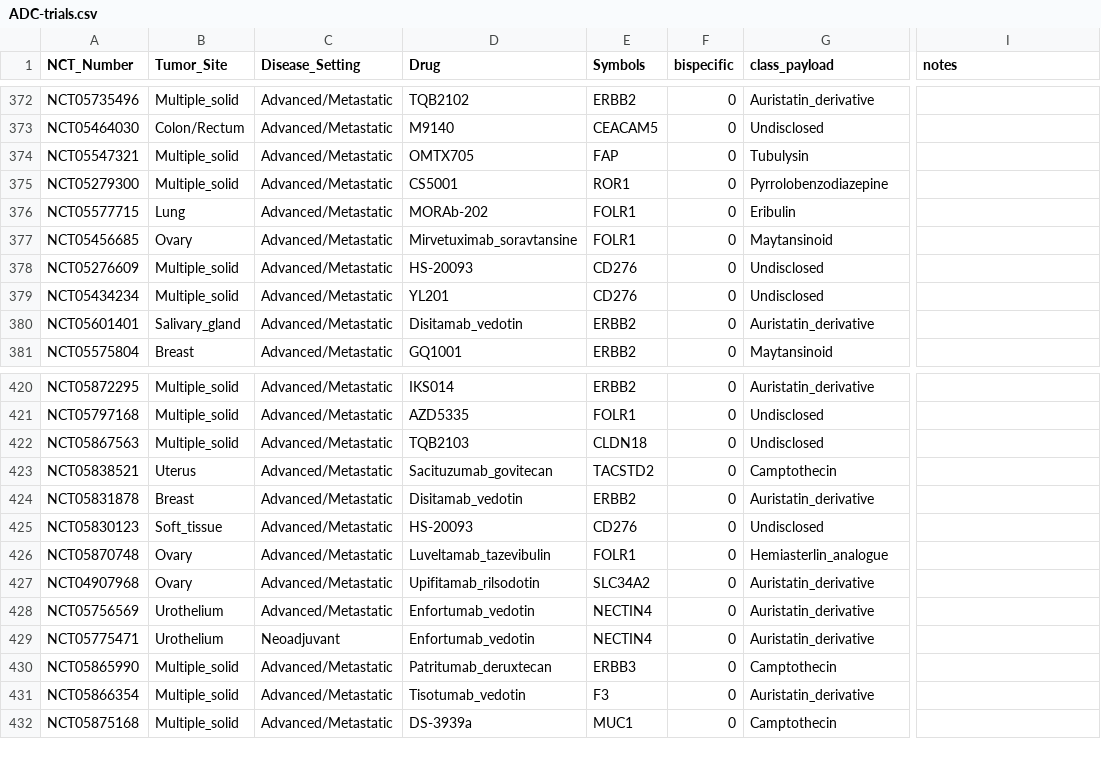
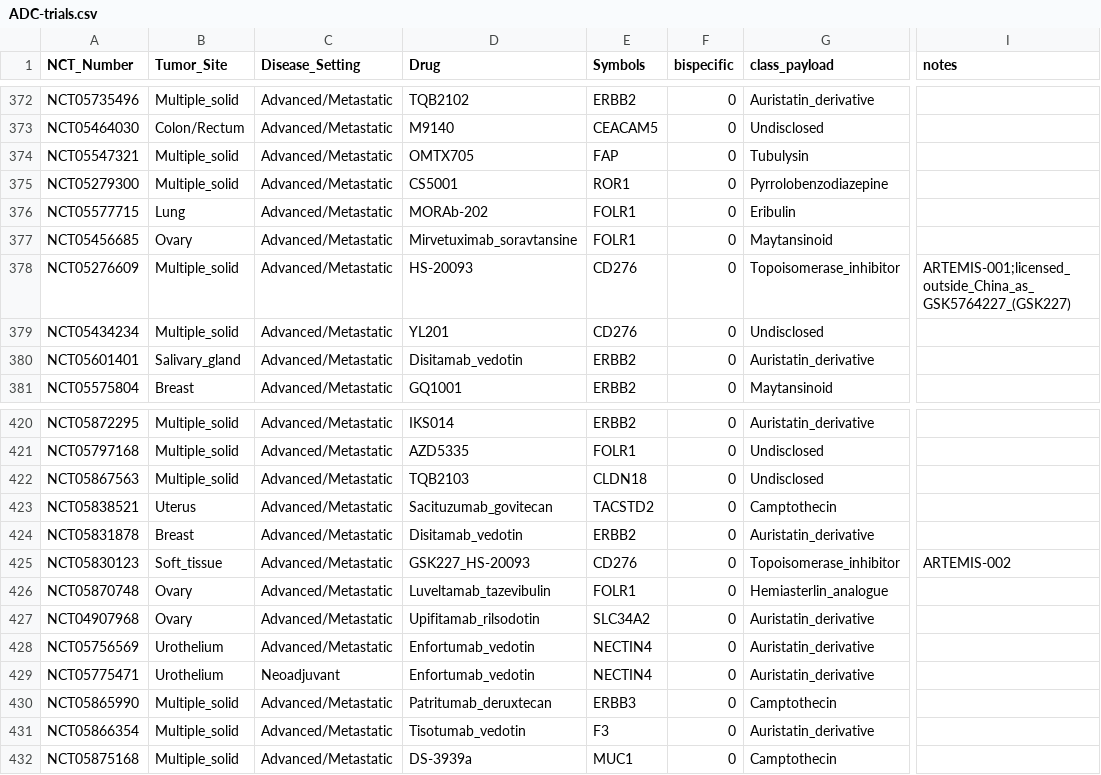
Before and after one commit to pirl-unc/pirlygenes, a CSV file: pirlygenes/data/ADC-trials.csv, drawn as a sheet; only a part is shown, gaps mark what is left out; the diff names each change by its address in the sheet, - before the commit and + after, or states it on an @@ line.

Commit message:
Update ADC B7-H3 trial aliases and bump version

```diff
--- a/pirlygenes/data/ADC-trials.csv
+++ b/pirlygenes/data/ADC-trials.csv
-G378 (class_payload): Undisclosed
+G378 (class_payload): Topoisomerase_inhibitor
-I378 (notes): (empty)
+I378 (notes): ARTEMIS-001;licensed_outside_China_as_GSK5764227_(GSK227)
-D425 (Drug): HS-20093
+D425 (Drug): GSK227_HS-20093
-G425 (class_payload): Undisclosed
+G425 (class_payload): Topoisomerase_inhibitor
-I425 (notes): (empty)
+I425 (notes): ARTEMIS-002
```
Also changed, not shown: 1 other file.
